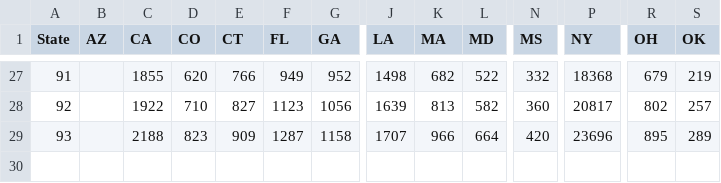
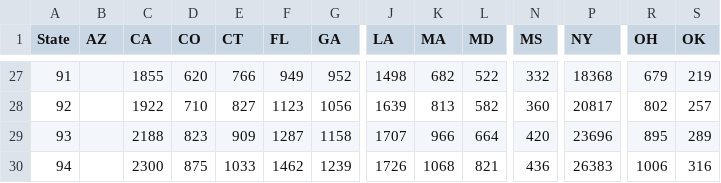
Before and after one commit to modelingcovid/covidmodel, a CSV file: model/data/hospitalized.csv, drawn as a sheet; only a part is shown, gaps mark what is left out; rows hold the shown columns only; the diff names each change by its address in the sheet, - before the commit and + after, or states it on an @@ line.

```diff
--- a/model/data/hospitalized.csv
+++ b/model/data/hospitalized.csv
+row 30: 94 |  | 2300 | 875 | 1033 | 1462 | 1239 | 1726 | 1068 | 821 | 436 | 26383 | 1006 | 316
```
Also changed, not shown: model/data/icu.csv, model/data/state-distancing.csv.
